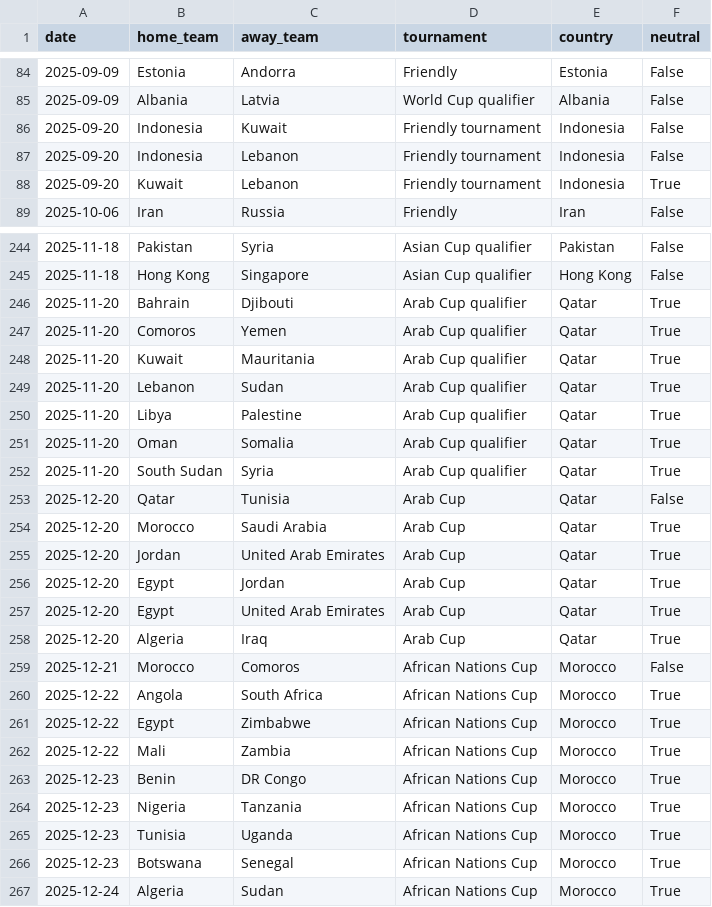
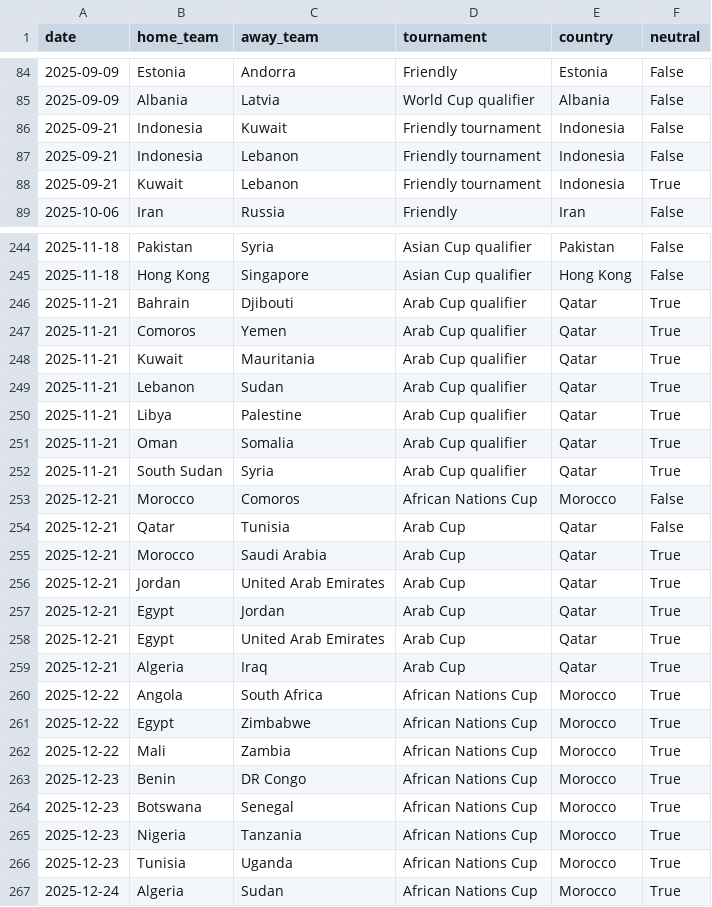
Before and after one commit to 16bravo/MatchOracle, a CSV file: data/source/fixtures.csv, drawn as a sheet; only a part is shown, gaps mark what is left out.

Commit message:
Update data/source/

```diff
--- a/data/source/fixtures.csv
+++ b/data/source/fixtures.csv
@@ -85,5 +85,5 @@ date,home_team,away_team,tournament,country,neutral
 2025-09-09,Albania,Latvia,World Cup qualifier,Albania,False
-2025-09-20,Indonesia,Kuwait,Friendly tournament,Indonesia,False
-2025-09-20,Indonesia,Lebanon,Friendly tournament,Indonesia,False
-2025-09-20,Kuwait,Lebanon,Friendly tournament,Indonesia,True
+2025-09-21,Indonesia,Kuwait,Friendly tournament,Indonesia,False
+2025-09-21,Indonesia,Lebanon,Friendly tournament,Indonesia,False
+2025-09-21,Kuwait,Lebanon,Friendly tournament,Indonesia,True
 2025-10-06,Iran,Russia,Friendly,Iran,False
@@ -245,16 +245,16 @@ date,home_team,away_team,tournament,country,neutral
 2025-11-18,Hong Kong,Singapore,Asian Cup qualifier,Hong Kong,False
-2025-11-20,Bahrain,Djibouti,Arab Cup qualifier,Qatar,True
-2025-11-20,Comoros,Yemen,Arab Cup qualifier,Qatar,True
-2025-11-20,Kuwait,Mauritania,Arab Cup qualifier,Qatar,True
-2025-11-20,Lebanon,Sudan,Arab Cup qualifier,Qatar,True
-2025-11-20,Libya,Palestine,Arab Cup qualifier,Qatar,True
-2025-11-20,Oman,Somalia,Arab Cup qualifier,Qatar,True
-2025-11-20,South Sudan,Syria,Arab Cup qualifier,Qatar,True
-2025-12-20,Qatar,Tunisia,Arab Cup,Qatar,False
-2025-12-20,Morocco,Saudi Arabia,Arab Cup,Qatar,True
-2025-12-20,Jordan,United Arab Emirates,Arab Cup,Qatar,True
-2025-12-20,Egypt,Jordan,Arab Cup,Qatar,True
-2025-12-20,Egypt,United Arab Emirates,Arab Cup,Qatar,True
-2025-12-20,Algeria,Iraq,Arab Cup,Qatar,True
+2025-11-21,Bahrain,Djibouti,Arab Cup qualifier,Qatar,True
+2025-11-21,Comoros,Yemen,Arab Cup qualifier,Qatar,True
+2025-11-21,Kuwait,Mauritania,Arab Cup qualifier,Qatar,True
+2025-11-21,Lebanon,Sudan,Arab Cup qualifier,Qatar,True
+2025-11-21,Libya,Palestine,Arab Cup qualifier,Qatar,True
+2025-11-21,Oman,Somalia,Arab Cup qualifier,Qatar,True
+2025-11-21,South Sudan,Syria,Arab Cup qualifier,Qatar,True
 2025-12-21,Morocco,Comoros,African Nations Cup,Morocco,False
+2025-12-21,Qatar,Tunisia,Arab Cup,Qatar,False
+2025-12-21,Morocco,Saudi Arabia,Arab Cup,Qatar,True
+2025-12-21,Jordan,United Arab Emirates,Arab Cup,Qatar,True
+2025-12-21,Egypt,Jordan,Arab Cup,Qatar,True
+2025-12-21,Egypt,United Arab Emirates,Arab Cup,Qatar,True
+2025-12-21,Algeria,Iraq,Arab Cup,Qatar,True
 2025-12-22,Angola,South Africa,African Nations Cup,Morocco,True
@@ -263,5 +263,5 @@ date,home_team,away_team,tournament,country,neutral
 2025-12-23,Benin,DR Congo,African Nations Cup,Morocco,True
+2025-12-23,Botswana,Senegal,African Nations Cup,Morocco,True
 2025-12-23,Nigeria,Tanzania,African Nations Cup,Morocco,True
 2025-12-23,Tunisia,Uganda,African Nations Cup,Morocco,True
-2025-12-23,Botswana,Senegal,African Nations Cup,Morocco,True
 2025-12-24,Algeria,Sudan,African Nations Cup,Morocco,True
```
